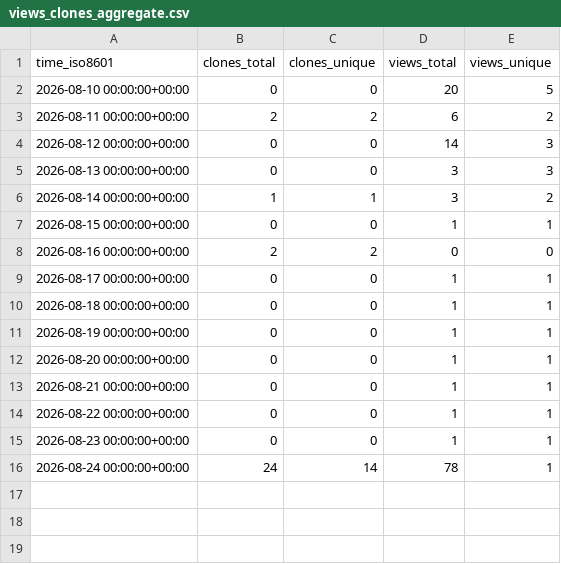
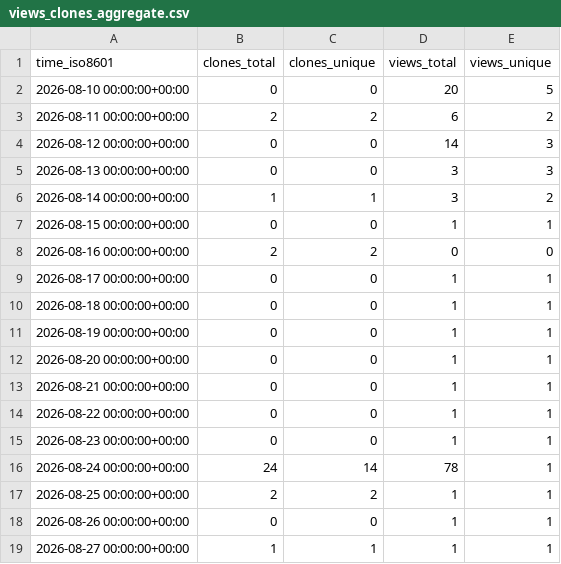
Before and after one commit to prismaudio-official/spectral-limiter, a CSV file: prismaudio-official/spectral-limiter/ghrs-data/views_clones_aggregate.csv, drawn as a sheet.

```diff
--- a/prismaudio-official/spectral-limiter/ghrs-data/views_clones_aggregate.csv
+++ b/prismaudio-official/spectral-limiter/ghrs-data/views_clones_aggregate.csv
@@ -16 +16,4 @@ time_iso8601,clones_total,clones_unique,views_total,views_unique
 2026-08-24 00:00:00+00:00,24,14,78,1
+2026-08-25 00:00:00+00:00,2,2,1,1
+2026-08-26 00:00:00+00:00,0,0,1,1
+2026-08-27 00:00:00+00:00,1,1,1,1
```
Also changed, not shown: 1 other file.
